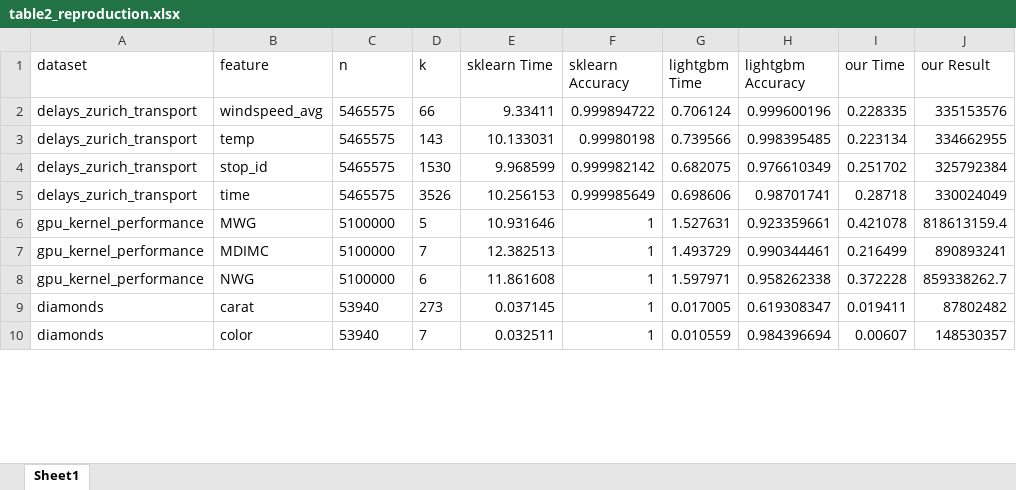
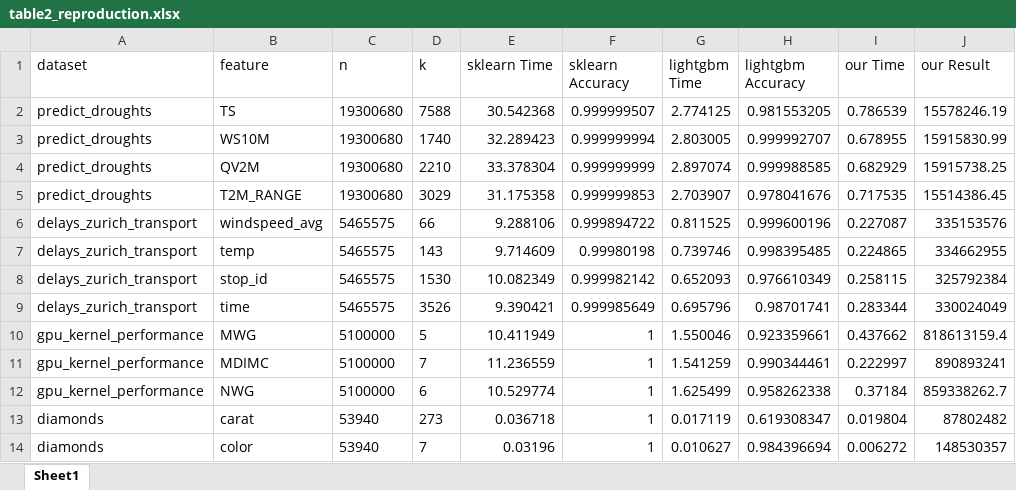
Before and after one commit to cakedev0/cat-ae-binary-split-paper, an Excel workbook: table2_reproduction.xlsx, sheet Sheet1, drawn as a sheet; only a part is shown; values as stored, in another font and other column widths than the file's, no borders; addresses are those after the commit; the diff covers the shown part only; the diff names each change by its address in the sheet, - before the commit and + after, or states it on an @@ line.

```diff
--- a/table2_reproduction.xlsx (sheet Sheet1)
+++ b/table2_reproduction.xlsx (sheet Sheet1)
+row 2: predict_droughts | TS | 19300680 | 7588 | 30.542368 | 0.999999507 | 2.774125 | 0.981553205 | 0.786539 | 15578246.19
+row 3: predict_droughts | WS10M | 19300680 | 1740 | 32.289423 | 0.999999994 | 2.803005 | 0.999992707 | 0.678955 | 15915830.99
+row 4: predict_droughts | QV2M | 19300680 | 2210 | 33.378304 | 0.999999999 | 2.897074 | 0.999988585 | 0.682929 | 15915738.25
+row 5: predict_droughts | T2M_RANGE | 19300680 | 3029 | 31.175358 | 0.999999853 | 2.703907 | 0.978041676 | 0.717535 | 15514386.45
-E6 (sklearn Time): 9.33411
+E6 (sklearn Time): 9.288106
-G6 (lightgbm Time): 0.706124
+G6 (lightgbm Time): 0.811525
-I6 (our Time): 0.228335
+I6 (our Time): 0.227087
-E7 (sklearn Time): 10.133031
+E7 (sklearn Time): 9.714609
-G7 (lightgbm Time): 0.739566
+G7 (lightgbm Time): 0.739746
-I7 (our Time): 0.223134
+I7 (our Time): 0.224865
-E8 (sklearn Time): 9.968599
+E8 (sklearn Time): 10.082349
-G8 (lightgbm Time): 0.682075
+G8 (lightgbm Time): 0.652093
-I8 (our Time): 0.251702
+I8 (our Time): 0.258115
-E9 (sklearn Time): 10.256153
+E9 (sklearn Time): 9.390421
-G9 (lightgbm Time): 0.698606
+G9 (lightgbm Time): 0.695796
-I9 (our Time): 0.28718
+I9 (our Time): 0.283344
-E10 (sklearn Time): 10.931646
+E10 (sklearn Time): 10.411949
-G10 (lightgbm Time): 1.527631
+G10 (lightgbm Time): 1.550046
-I10 (our Time): 0.421078
+I10 (our Time): 0.437662
-E11 (sklearn Time): 12.382513
+E11 (sklearn Time): 11.236559
-G11 (lightgbm Time): 1.493729
+G11 (lightgbm Time): 1.541259
-I11 (our Time): 0.216499
+I11 (our Time): 0.222997
-E12 (sklearn Time): 11.861608
+E12 (sklearn Time): 10.529774
-G12 (lightgbm Time): 1.597971
+G12 (lightgbm Time): 1.625499
-I12 (our Time): 0.372228
+I12 (our Time): 0.37184
-E13 (sklearn Time): 0.037145
+E13 (sklearn Time): 0.036718
-G13 (lightgbm Time): 0.017005
+G13 (lightgbm Time): 0.017119
-I13 (our Time): 0.019411
+I13 (our Time): 0.019804
-E14 (sklearn Time): 0.032511
+E14 (sklearn Time): 0.03196
-G14 (lightgbm Time): 0.010559
+G14 (lightgbm Time): 0.010627
-I14 (our Time): 0.00607
+I14 (our Time): 0.006272
```
Also changed, not shown: 36 edited cells elsewhere in this sheet, boston_531.xlsx, delays_zurich_transport_40753.xlsx, 17 other files.
